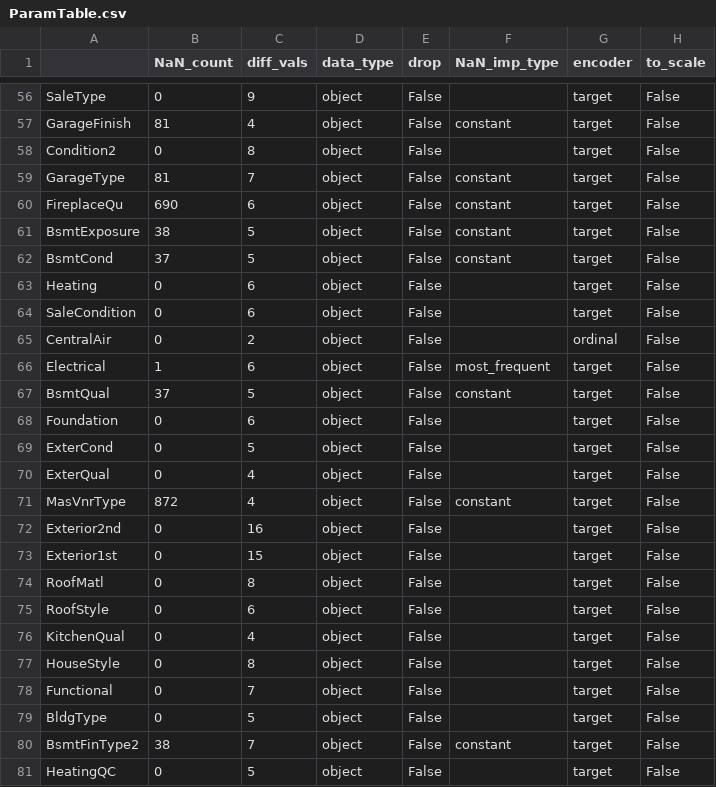
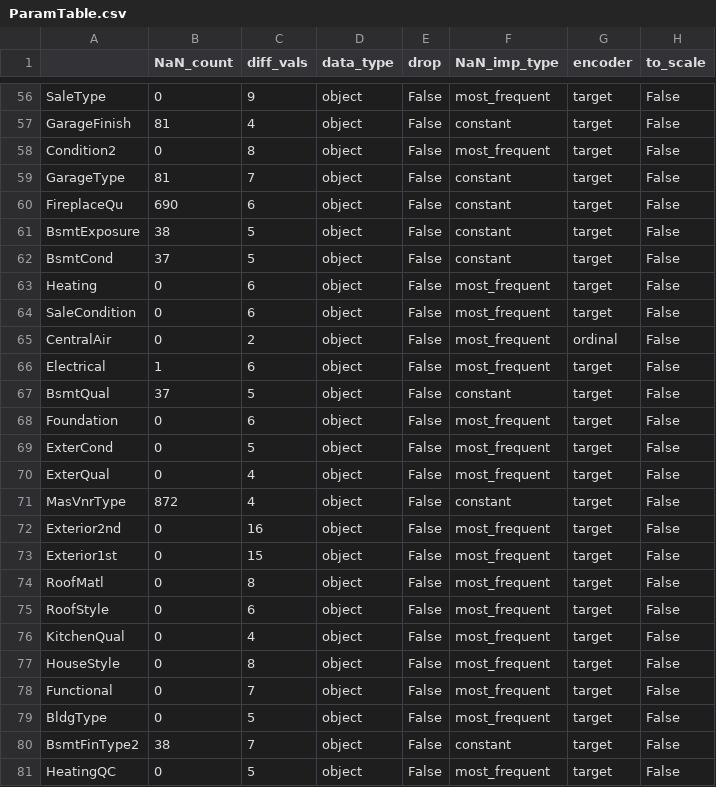
Before and after one commit to kolaz92/HousePrices, a CSV file: ParamTable.csv, drawn as a sheet; only a part is shown, gaps mark what is left out; the diff covers the shown part only; the diff names each change by its address in the sheet, - before the commit and + after, or states it on an @@ line.

```diff
--- a/ParamTable.csv
+++ b/ParamTable.csv
-F56 (NaN_imp_type): (empty)
+F56 (NaN_imp_type): most_frequent
-F58 (NaN_imp_type): (empty)
+F58 (NaN_imp_type): most_frequent
-F63:F65 (NaN_imp_type): (empty)
+F63:F65 (NaN_imp_type): most_frequent
-F68:F70 (NaN_imp_type): (empty)
+F68:F70 (NaN_imp_type): most_frequent
-F72:F79 (NaN_imp_type): (empty)
+F72:F79 (NaN_imp_type): most_frequent
-F81 (NaN_imp_type): (empty)
+F81 (NaN_imp_type): most_frequent
```
Also changed, not shown: 44 edited cells elsewhere in this file, 9 other files.
